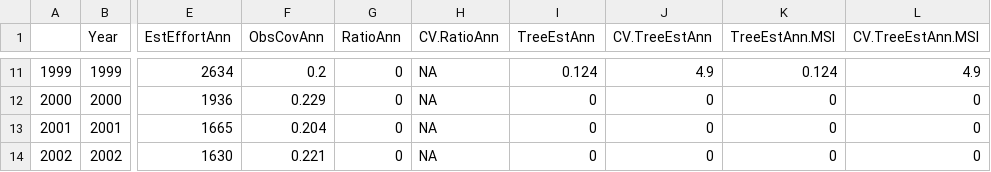
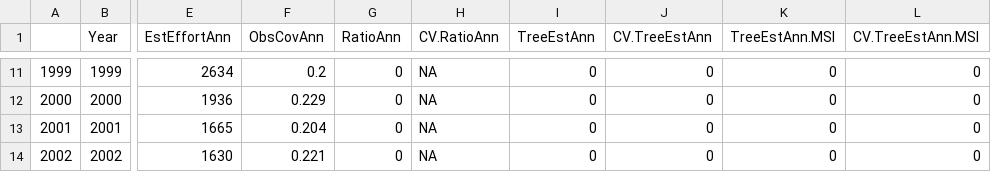
Before and after one commit to SWFSC/DGNBycatch, a CSV file: SC.All.Estimates.csv, drawn as a sheet; only a part is shown, gaps mark what is left out; the diff covers the shown part only; the diff names each change by its address in the sheet, - before the commit and + after, or states it on an @@ line.

```diff
--- a/SC.All.Estimates.csv
+++ b/SC.All.Estimates.csv
-I11 (TreeEstAnn): 0.124
+I11 (TreeEstAnn): 0
-J11 (CV.TreeEstAnn): 4.9
+J11 (CV.TreeEstAnn): 0
-K11 (TreeEstAnn.MSI): 0.124
+K11 (TreeEstAnn.MSI): 0
-L11 (CV.TreeEstAnn.MSI): 4.9
+L11 (CV.TreeEstAnn.MSI): 0
```
Also changed, not shown: 1 added row and 29 edited cells elsewhere in this file, TT.All.Estimates.csv, ZC.All.Estimates.csv, 5 other files.
